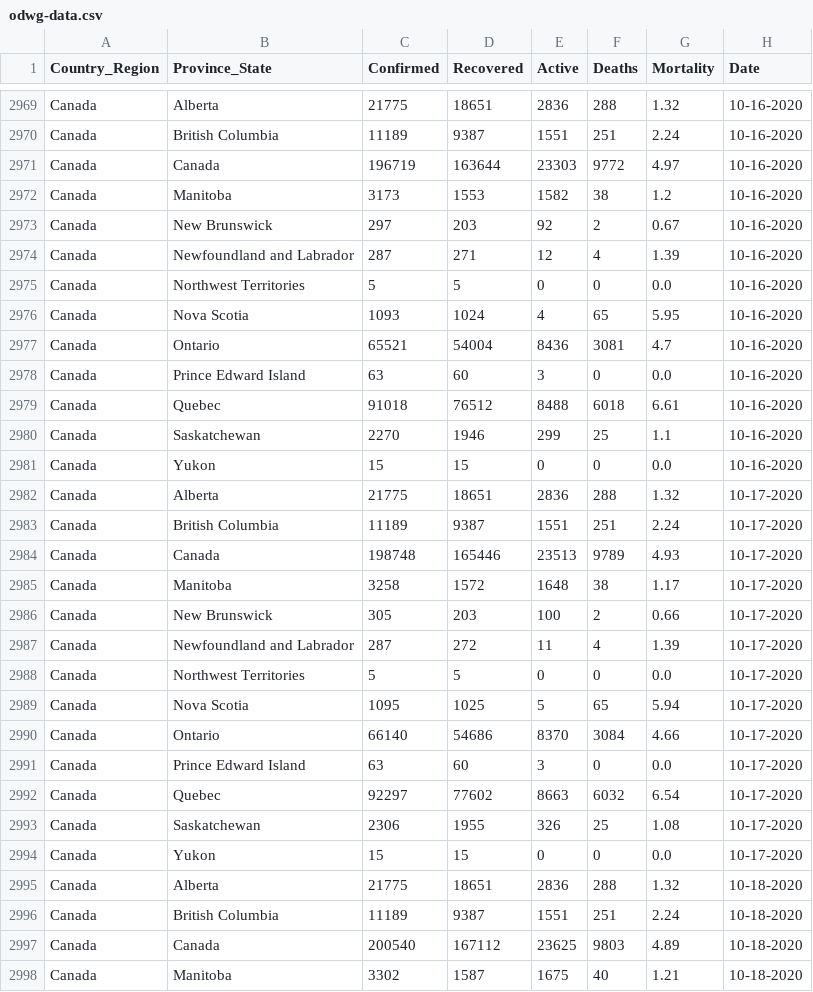
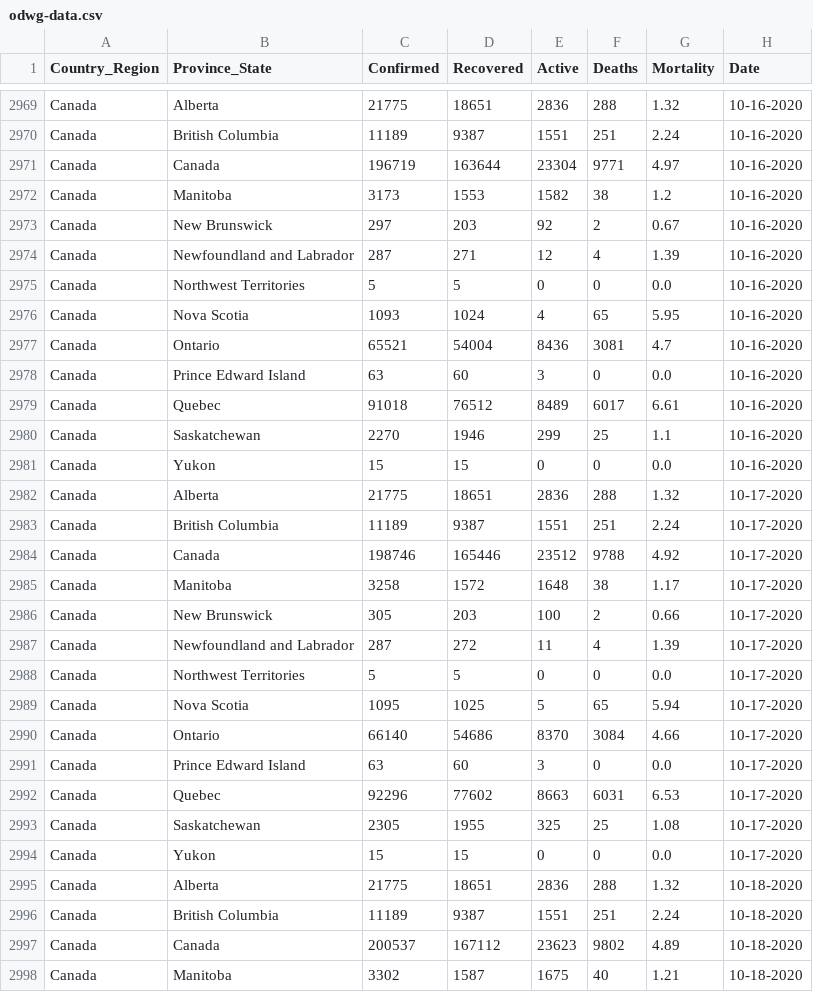
Before and after one commit to esklarski/canada.covid19, a CSV file: dataset/odwg-data.csv, drawn as a sheet; only a part is shown, gaps mark what is left out; the diff covers the shown part only.

```diff
--- a/dataset/odwg-data.csv
+++ b/dataset/odwg-data.csv
@@ -2970,3 +2970,3 @@ Canada,Alberta,21775,18651,2836,288,1.32,10-16-2020
 Canada,British Columbia,11189,9387,1551,251,2.24,10-16-2020
-Canada,Canada,196719,163644,23303,9772,4.97,10-16-2020
+Canada,Canada,196719,163644,23304,9771,4.97,10-16-2020
 Canada,Manitoba,3173,1553,1582,38,1.2,10-16-2020
@@ -2978,3 +2978,3 @@ Canada,Ontario,65521,54004,8436,3081,4.7,10-16-2020
 Canada,Prince Edward Island,63,60,3,0,0.0,10-16-2020
-Canada,Quebec,91018,76512,8488,6018,6.61,10-16-2020
+Canada,Quebec,91018,76512,8489,6017,6.61,10-16-2020
 Canada,Saskatchewan,2270,1946,299,25,1.1,10-16-2020
@@ -2983,3 +2983,3 @@ Canada,Alberta,21775,18651,2836,288,1.32,10-17-2020
 Canada,British Columbia,11189,9387,1551,251,2.24,10-17-2020
-Canada,Canada,198748,165446,23513,9789,4.93,10-17-2020
+Canada,Canada,198746,165446,23512,9788,4.92,10-17-2020
 Canada,Manitoba,3258,1572,1648,38,1.17,10-17-2020
@@ -2991,4 +2991,4 @@ Canada,Ontario,66140,54686,8370,3084,4.66,10-17-2020
 Canada,Prince Edward Island,63,60,3,0,0.0,10-17-2020
-Canada,Quebec,92297,77602,8663,6032,6.54,10-17-2020
-Canada,Saskatchewan,2306,1955,326,25,1.08,10-17-2020
+Canada,Quebec,92296,77602,8663,6031,6.53,10-17-2020
+Canada,Saskatchewan,2305,1955,325,25,1.08,10-17-2020
 Canada,Yukon,15,15,0,0,0.0,10-17-2020
@@ -2996,3 +2996,3 @@ Canada,Alberta,21775,18651,2836,288,1.32,10-18-2020
 Canada,British Columbia,11189,9387,1551,251,2.24,10-18-2020
-Canada,Canada,200540,167112,23625,9803,4.89,10-18-2020
+Canada,Canada,200537,167112,23623,9802,4.89,10-18-2020
 Canada,Manitoba,3302,1587,1675,40,1.21,10-18-2020
```
Also changed, not shown: 13 added rows and 20 edited cells elsewhere in this file, 2 other files.
